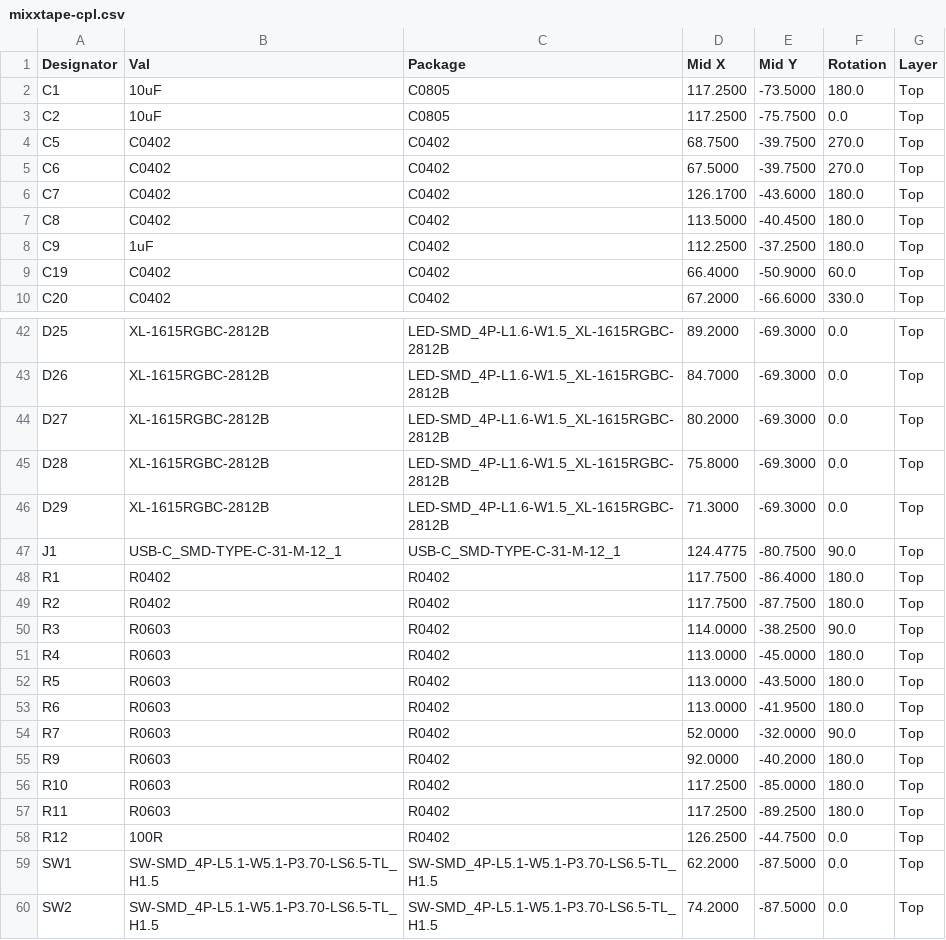
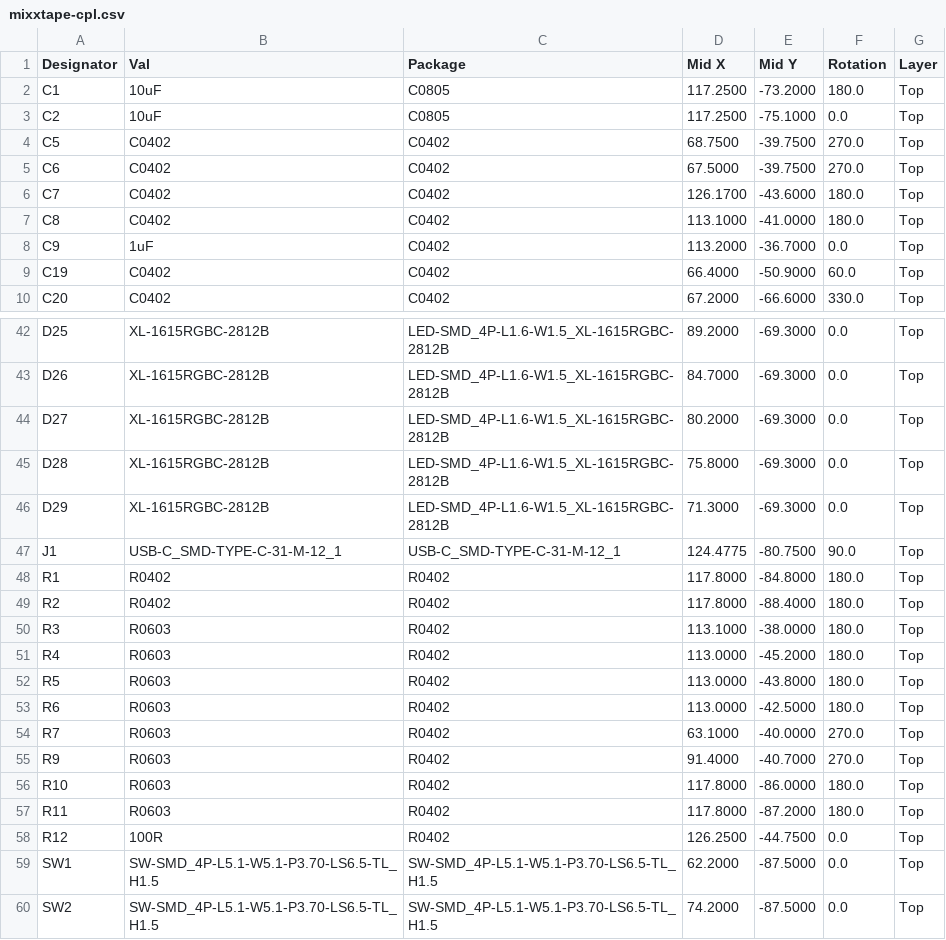
Before and after one commit to funvill/mixxtape, a CSV file: fab/jlcpcb/mixxtape-cpl.csv, drawn as a sheet; only a part is shown, gaps mark what is left out.

```diff
--- a/fab/jlcpcb/mixxtape-cpl.csv
+++ b/fab/jlcpcb/mixxtape-cpl.csv
@@ -1,4 +1,4 @@
 Designator,Val,Package,Mid X,Mid Y,Rotation,Layer
-C1,10uF,C0805,117.2500,-73.5000,180.0,Top
-C2,10uF,C0805,117.2500,-75.7500,0.0,Top
+C1,10uF,C0805,117.2500,-73.2000,180.0,Top
+C2,10uF,C0805,117.2500,-75.1000,0.0,Top
 C5,C0402,C0402,68.7500,-39.7500,270.0,Top
@@ -6,4 +6,4 @@ C6,C0402,C0402,67.5000,-39.7500,270.0,Top
 C7,C0402,C0402,126.1700,-43.6000,180.0,Top
-C8,C0402,C0402,113.5000,-40.4500,180.0,Top
-C9,1uF,C0402,112.2500,-37.2500,180.0,Top
+C8,C0402,C0402,113.1000,-41.0000,180.0,Top
+C9,1uF,C0402,113.2000,-36.7000,0.0,Top
 C19,C0402,C0402,66.4000,-50.9000,60.0,Top
@@ -47,12 +47,12 @@ D29,XL-1615RGBC-2812B,LED-SMD_4P-L1.6-W1.5_XL-1615RGBC-2812B,71.3000,-69.3000,0.
 J1,USB-C_SMD-TYPE-C-31-M-12_1,USB-C_SMD-TYPE-C-31-M-12_1,124.4775,-80.7500,90.0,Top
-R1,R0402,R0402,117.7500,-86.4000,180.0,Top
-R2,R0402,R0402,117.7500,-87.7500,180.0,Top
-R3,R0603,R0402,114.0000,-38.2500,90.0,Top
-R4,R0603,R0402,113.0000,-45.0000,180.0,Top
-R5,R0603,R0402,113.0000,-43.5000,180.0,Top
-R6,R0603,R0402,113.0000,-41.9500,180.0,Top
-R7,R0603,R0402,52.0000,-32.0000,90.0,Top
-R9,R0603,R0402,92.0000,-40.2000,180.0,Top
-R10,R0603,R0402,117.2500,-85.0000,180.0,Top
-R11,R0603,R0402,117.2500,-89.2500,180.0,Top
+R1,R0402,R0402,117.8000,-84.8000,180.0,Top
+R2,R0402,R0402,117.8000,-88.4000,180.0,Top
+R3,R0603,R0402,113.1000,-38.0000,180.0,Top
+R4,R0603,R0402,113.0000,-45.2000,180.0,Top
+R5,R0603,R0402,113.0000,-43.8000,180.0,Top
+R6,R0603,R0402,113.0000,-42.5000,180.0,Top
+R7,R0603,R0402,63.1000,-40.0000,270.0,Top
+R9,R0603,R0402,91.4000,-40.7000,270.0,Top
+R10,R0603,R0402,117.8000,-86.0000,180.0,Top
+R11,R0603,R0402,117.8000,-87.2000,180.0,Top
 R12,100R,R0402,126.2500,-44.7500,0.0,Top
```
Also changed, not shown: 2 other files.
